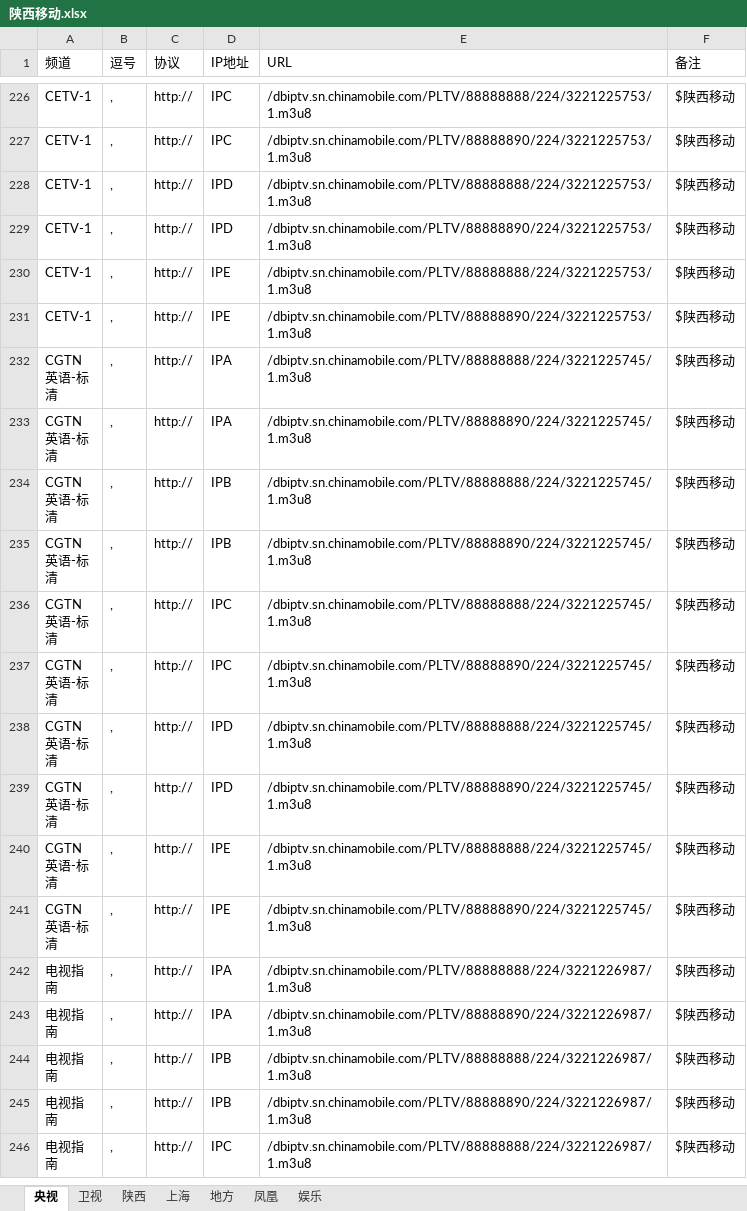
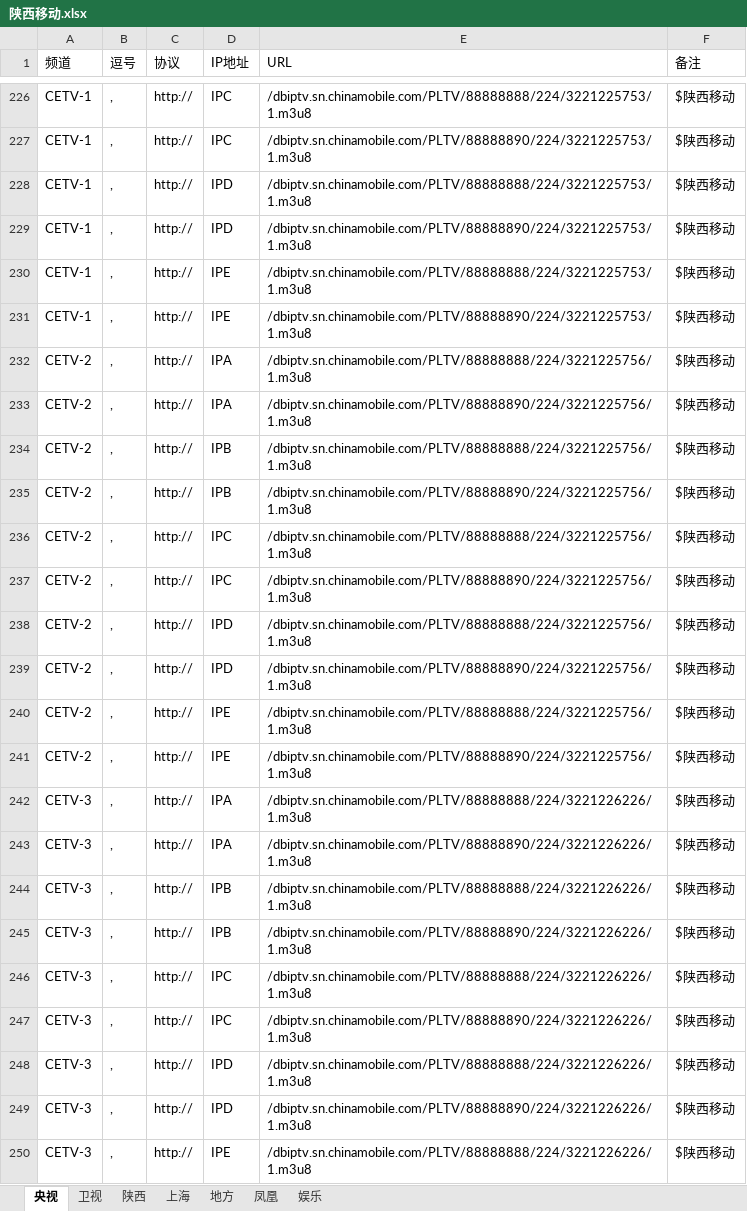
Before and after one commit to Alonso0729/Television, an Excel workbook: IPV6直播源汇总/陕西移动.xlsx, sheet 央视, drawn as a sheet; only a part is shown, gaps mark what is left out; the shorter side is filled out with more unchanged rows; values as stored, in another font and other column widths than the file's, no borders; the diff covers the shown part only; the diff names each change by its address in the sheet, - before the commit and + after, or states it on an @@ line.

```diff
--- a/IPV6直播源汇总/陕西移动.xlsx (sheet 央视)
+++ b/IPV6直播源汇总/陕西移动.xlsx (sheet 央视)
+row 232: CETV-2 | , | http:// | IPA | /dbiptv.sn.chinamobile.com/PLTV/88888888/224/3221225756/1.m3u8 | $陕西移动
+row 233: CETV-2 | , | http:// | IPA | /dbiptv.sn.chinamobile.com/PLTV/88888890/224/3221225756/1.m3u8 | $陕西移动
+row 234: CETV-2 | , | http:// | IPB | /dbiptv.sn.chinamobile.com/PLTV/88888888/224/3221225756/1.m3u8 | $陕西移动
+row 235: CETV-2 | , | http:// | IPB | /dbiptv.sn.chinamobile.com/PLTV/88888890/224/3221225756/1.m3u8 | $陕西移动
+row 236: CETV-2 | , | http:// | IPC | /dbiptv.sn.chinamobile.com/PLTV/88888888/224/3221225756/1.m3u8 | $陕西移动
+row 237: CETV-2 | , | http:// | IPC | /dbiptv.sn.chinamobile.com/PLTV/88888890/224/3221225756/1.m3u8 | $陕西移动
+row 238: CETV-2 | , | http:// | IPD | /dbiptv.sn.chinamobile.com/PLTV/88888888/224/3221225756/1.m3u8 | $陕西移动
+row 239: CETV-2 | , | http:// | IPD | /dbiptv.sn.chinamobile.com/PLTV/88888890/224/3221225756/1.m3u8 | $陕西移动
+row 240: CETV-2 | , | http:// | IPE | /dbiptv.sn.chinamobile.com/PLTV/88888888/224/3221225756/1.m3u8 | $陕西移动
+row 241: CETV-2 | , | http:// | IPE | /dbiptv.sn.chinamobile.com/PLTV/88888890/224/3221225756/1.m3u8 | $陕西移动
+row 242: CETV-3 | , | http:// | IPA | /dbiptv.sn.chinamobile.com/PLTV/88888888/224/3221226226/1.m3u8 | $陕西移动
+row 243: CETV-3 | , | http:// | IPA | /dbiptv.sn.chinamobile.com/PLTV/88888890/224/3221226226/1.m3u8 | $陕西移动
+row 244: CETV-3 | , | http:// | IPB | /dbiptv.sn.chinamobile.com/PLTV/88888888/224/3221226226/1.m3u8 | $陕西移动
+row 245: CETV-3 | , | http:// | IPB | /dbiptv.sn.chinamobile.com/PLTV/88888890/224/3221226226/1.m3u8 | $陕西移动
+row 246: CETV-3 | , | http:// | IPC | /dbiptv.sn.chinamobile.com/PLTV/88888888/224/3221226226/1.m3u8 | $陕西移动
+row 247: CETV-3 | , | http:// | IPC | /dbiptv.sn.chinamobile.com/PLTV/88888890/224/3221226226/1.m3u8 | $陕西移动
+row 248: CETV-3 | , | http:// | IPD | /dbiptv.sn.chinamobile.com/PLTV/88888888/224/3221226226/1.m3u8 | $陕西移动
+row 249: CETV-3 | , | http:// | IPD | /dbiptv.sn.chinamobile.com/PLTV/88888890/224/3221226226/1.m3u8 | $陕西移动
+row 250: CETV-3 | , | http:// | IPE | /dbiptv.sn.chinamobile.com/PLTV/88888888/224/3221226226/1.m3u8 | $陕西移动
```
Also changed, not shown: 21 added rows elsewhere in this sheet, sheet 陕西, sheet 卫视, 2 other files.
